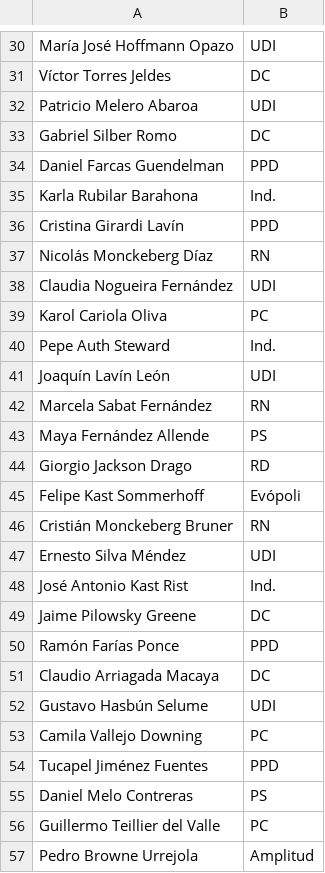
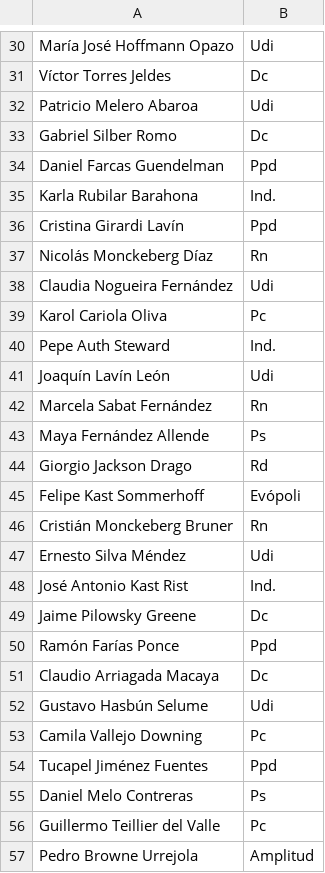
Before and after one commit to tttp/doi, a CSV file: data/iw-chile-party.csv, drawn as a sheet; only a part is shown, gaps mark what is left out; the diff covers the shown part only; the diff names each change by its address in the sheet, - before the commit and + after, or states it on an @@ line.

```diff
--- a/data/iw-chile-party.csv
+++ b/data/iw-chile-party.csv
-B30: UDI
+B30: Udi
-B31: DC
+B31: Dc
-B32: UDI
+B32: Udi
-B33: DC
+B33: Dc
-B34: PPD
+B34: Ppd
-B36: PPD
+B36: Ppd
-B37: RN
+B37: Rn
-B38: UDI
+B38: Udi
-B39: PC
+B39: Pc
-B41: UDI
+B41: Udi
-B42: RN
+B42: Rn
-B43: PS
+B43: Ps
-B44: RD
+B44: Rd
-B46: RN
+B46: Rn
-B47: UDI
+B47: Udi
-B49: DC
+B49: Dc
-B50: PPD
+B50: Ppd
-B51: DC
+B51: Dc
-B52: UDI
+B52: Udi
-B53: PC
+B53: Pc
-B54: PPD
+B54: Ppd
-B55: PS
+B55: Ps
-B56: PC
+B56: Pc
```
Also changed, not shown: 84 edited cells elsewhere in this file, data/iw-chile-party-senate.csv, 1 other file.
